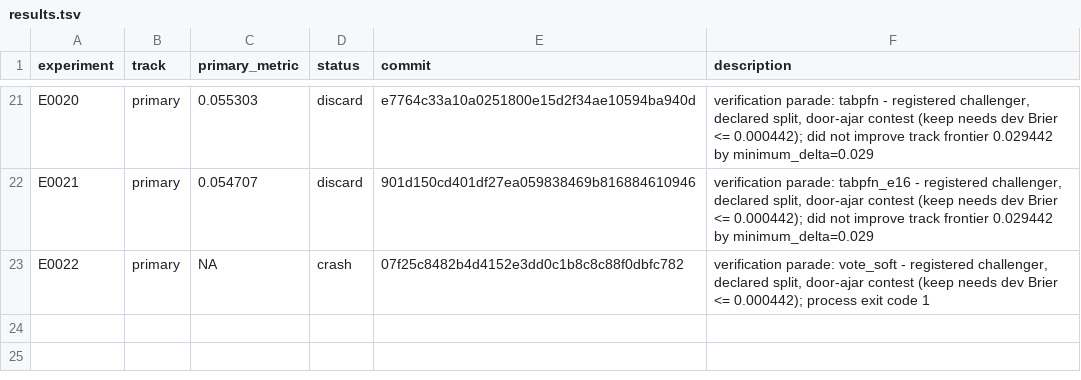
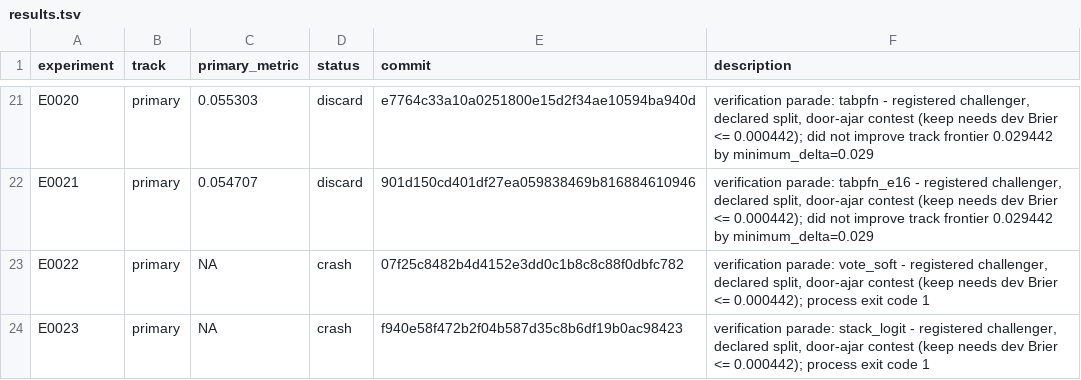
Before and after one commit to Xiang-Shan/klein-auto-research, a TSV file: studies/08-iris-rematch/results.tsv, drawn as a sheet; only a part is shown, gaps mark what is left out.

Commit message:
evidence E0023: crash

```diff
--- a/studies/08-iris-rematch/results.tsv
+++ b/studies/08-iris-rematch/results.tsv
@@ -23 +23,2 @@ E0021	primary	0.054707	discard	901d150cd401df27ea059838469b816884610946	verifica
 E0022	primary	NA	crash	07f25c8482b4d4152e3dd0c1b8c8c88f0dbfc782	verification parade: vote_soft - registered challenger, declared split, door-ajar contest (keep needs dev Brier <= 0.000442); process exit code 1
+E0023	primary	NA	crash	f940e58f472b2f04b587d35c8b6df19b0ac98423	verification parade: stack_logit - registered challenger, declared split, door-ajar contest (keep needs dev Brier <= 0.000442); process exit code 1
```
Also changed, not shown: 5 other files.
